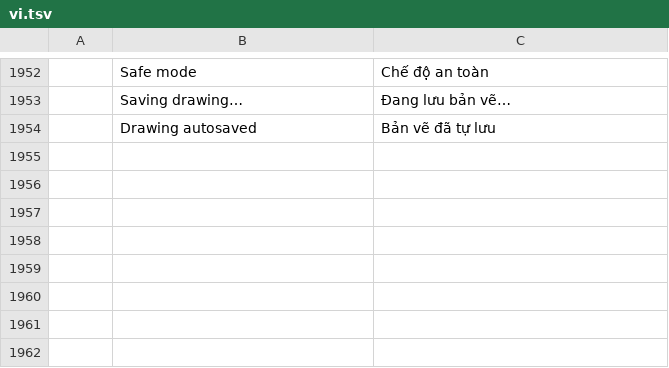
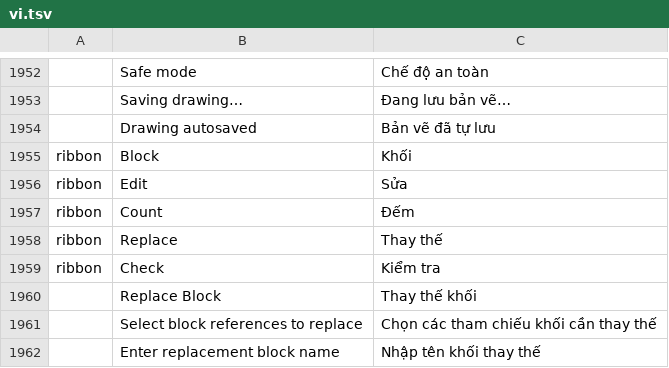
Before and after one commit to tuananhfr/cadcraft, a TSV file: crates/ui-egui/src/i18n/vi.tsv, drawn as a sheet; only a part is shown, gaps mark what is left out; the diff names each change by its address in the sheet, - before the commit and + after, or states it on an @@ line.

```diff
--- a/crates/ui-egui/src/i18n/vi.tsv
+++ b/crates/ui-egui/src/i18n/vi.tsv
+row 1955: ribbon | Block | Khối
+row 1956: ribbon | Edit | Sửa
+row 1957: ribbon | Count | Đếm
+row 1958: ribbon | Replace | Thay thế
+row 1959: ribbon | Check | Kiểm tra
+row 1960:  | Replace Block | Thay thế khối
+row 1961:  | Select block references to replace | Chọn các tham chiếu khối cần thay thế
+row 1962:  | Enter replacement block name | Nhập tên khối thay thế
```
Also changed, not shown: crates/ui-egui/src/i18n/uk.tsv, 19 other files.
